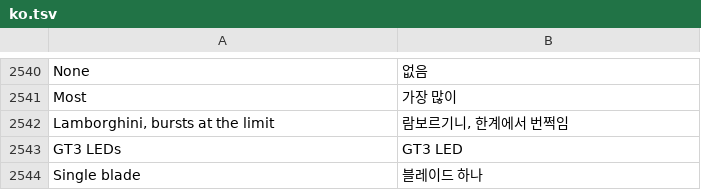
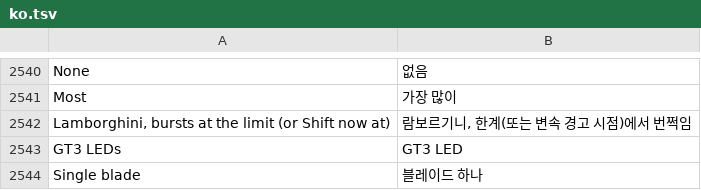
Before and after one commit to akakingj/myapp-cluster-high, a TSV file: kit/runtime/locales/ko.tsv, drawn as a sheet; only a part is shown, gaps mark what is left out.

```diff
--- a/kit/runtime/locales/ko.tsv
+++ b/kit/runtime/locales/ko.tsv
@@ -2541,3 +2541,3 @@ None	없음
 Most	가장 많이
-Lamborghini, bursts at the limit	람보르기니, 한계에서 번쩍임
+Lamborghini, bursts at the limit (or Shift now at)	람보르기니, 한계(또는 변속 경고 시점)에서 번쩍임
 GT3 LEDs	GT3 LED
```
Also changed, not shown: 29 other files.
